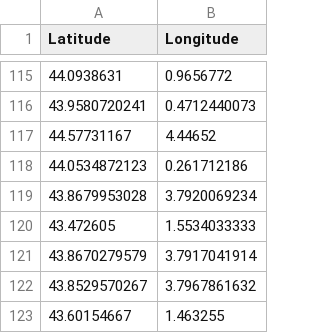
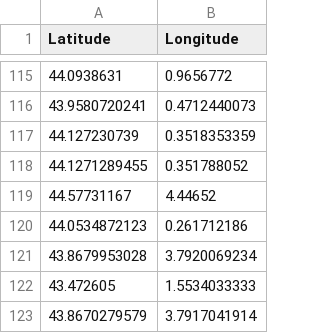
Before and after one commit to cigalesdefrance/cigalesdefrance.github.io, a CSV file: INATURALIST/Tibicina_haematodes.csv, drawn as a sheet; only a part is shown, gaps mark what is left out; the shorter side is filled out with more unchanged rows.

```diff
--- a/INATURALIST/Tibicina_haematodes.csv
+++ b/INATURALIST/Tibicina_haematodes.csv
@@ -116,2 +116,4 @@ Latitude,Longitude
 43.9580720241,0.4712440073
+44.127230739,0.3518353359
+44.1271289455,0.351788052
 44.57731167,4.44652
```
Also changed, not shown: INATURALIST/Cicadatra_atra.csv, INATURALIST/Lyristes_plebejus.csv, 17 other files.
